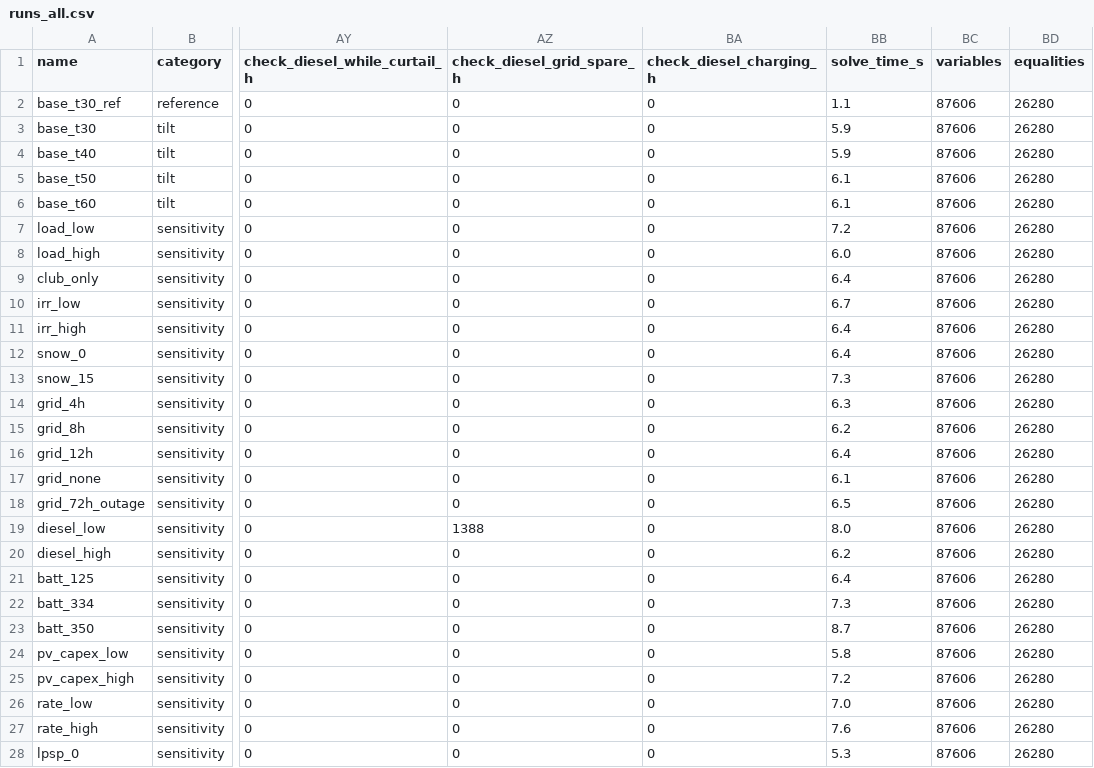
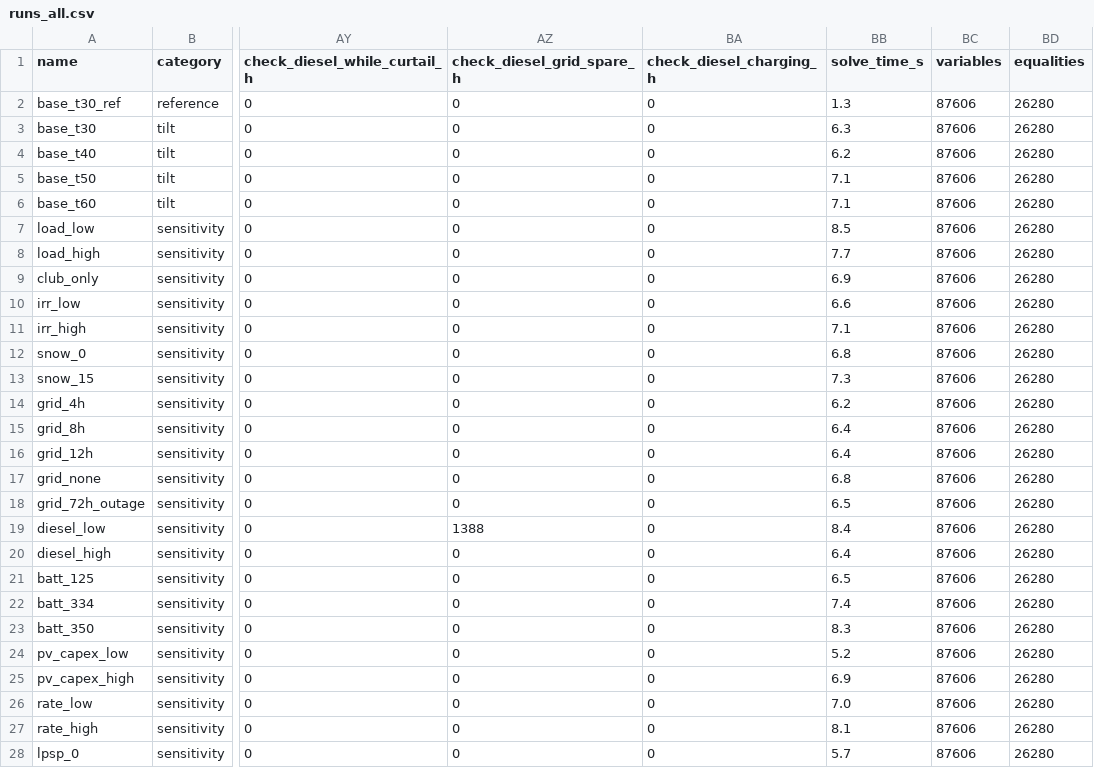
Before and after one commit to Joe-Sfeir/MicrogridProject, a CSV file: results/runs_all.csv, drawn as a sheet; only a part is shown, gaps mark what is left out; the diff covers the shown part only; the diff names each change by its address in the sheet, - before the commit and + after, or states it on an @@ line.

```diff
--- a/results/runs_all.csv
+++ b/results/runs_all.csv
-BB2 (solve_time_s): 1.1
+BB2 (solve_time_s): 1.3
-BB3 (solve_time_s): 5.9
+BB3 (solve_time_s): 6.3
-BB4 (solve_time_s): 5.9
+BB4 (solve_time_s): 6.2
-BB5:BB6 (solve_time_s): 6.1
+BB5:BB6 (solve_time_s): 7.1
-BB7 (solve_time_s): 7.2
+BB7 (solve_time_s): 8.5
-BB8 (solve_time_s): 6.0
+BB8 (solve_time_s): 7.7
-BB9 (solve_time_s): 6.4
+BB9 (solve_time_s): 6.9
-BB10 (solve_time_s): 6.7
+BB10 (solve_time_s): 6.6
-BB11 (solve_time_s): 6.4
+BB11 (solve_time_s): 7.1
-BB12 (solve_time_s): 6.4
+BB12 (solve_time_s): 6.8
-BB14 (solve_time_s): 6.3
+BB14 (solve_time_s): 6.2
-BB15 (solve_time_s): 6.2
+BB15 (solve_time_s): 6.4
-BB17 (solve_time_s): 6.1
+BB17 (solve_time_s): 6.8
-BB19 (solve_time_s): 8.0
+BB19 (solve_time_s): 8.4
-BB20 (solve_time_s): 6.2
+BB20 (solve_time_s): 6.4
-BB21 (solve_time_s): 6.4
+BB21 (solve_time_s): 6.5
-BB22 (solve_time_s): 7.3
+BB22 (solve_time_s): 7.4
-BB23 (solve_time_s): 8.7
+BB23 (solve_time_s): 8.3
-BB24 (solve_time_s): 5.8
+BB24 (solve_time_s): 5.2
-BB25 (solve_time_s): 7.2
+BB25 (solve_time_s): 6.9
-BB27 (solve_time_s): 7.6
+BB27 (solve_time_s): 8.1
-BB28 (solve_time_s): 5.3
+BB28 (solve_time_s): 5.7
```
Also changed, not shown: 27 edited cells elsewhere in this file, 1 other file.
